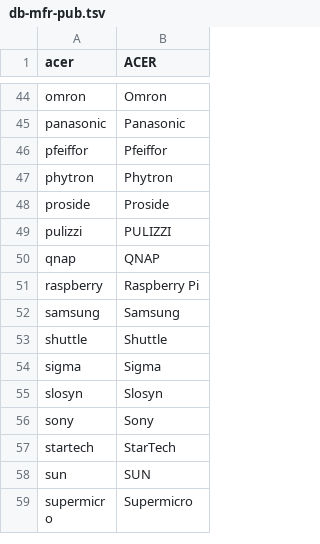
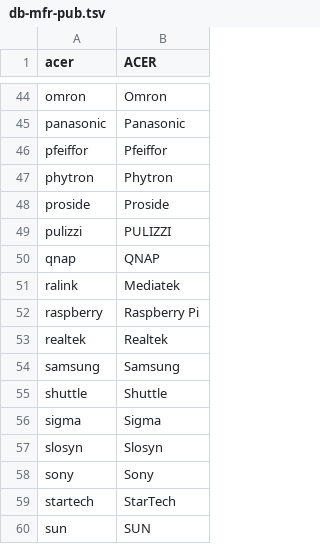
Before and after one commit to ciax/cfg.pub, a TSV file: db/db-mfr-pub.tsv, drawn as a sheet; only a part is shown, gaps mark what is left out; the shorter side is filled out with more unchanged rows; the diff names each change by its address in the sheet, - before the commit and + after, or states it on an @@ line.

```diff
--- a/db/db-mfr-pub.tsv
+++ b/db/db-mfr-pub.tsv
+row 51: ralink | Mediatek
+row 53: realtek | Realtek
```
Also changed, not shown: db/db-category-pub.tsv, db/db-model-pub.tsv.
